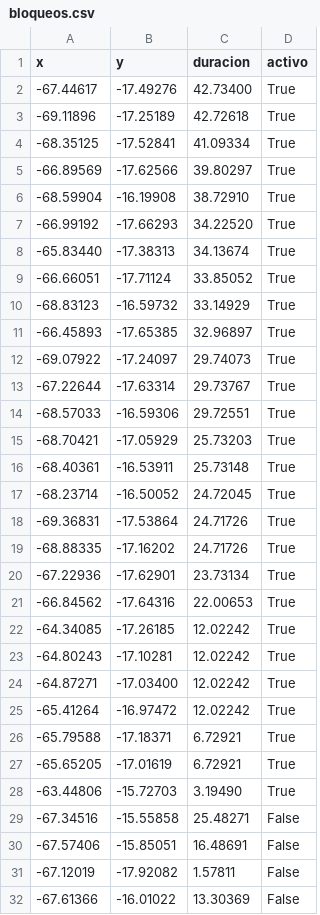
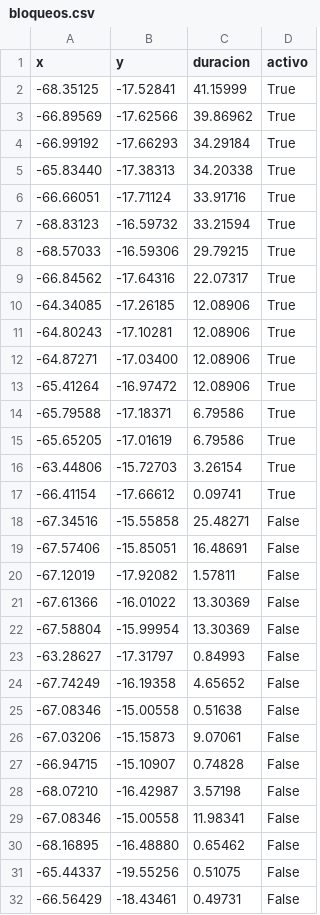
Before and after one commit to mauforonda/pobreza_bloqueos, a CSV file: static/bloqueos.csv, drawn as a sheet; only a part is shown; the shorter side is filled out with more unchanged rows; the diff covers the shown part only.

```diff
--- a/static/bloqueos.csv
+++ b/static/bloqueos.csv
@@ -1,29 +1,18 @@
 x,y,duracion,activo
--67.44617,-17.49276,42.73400,True
--69.11896,-17.25189,42.72618,True
--68.35125,-17.52841,41.09334,True
--66.89569,-17.62566,39.80297,True
--68.59904,-16.19908,38.72910,True
--66.99192,-17.66293,34.22520,True
--65.83440,-17.38313,34.13674,True
--66.66051,-17.71124,33.85052,True
--68.83123,-16.59732,33.14929,True
--66.45893,-17.65385,32.96897,True
--69.07922,-17.24097,29.74073,True
--67.22644,-17.63314,29.73767,True
--68.57033,-16.59306,29.72551,True
--68.70421,-17.05929,25.73203,True
--68.40361,-16.53911,25.73148,True
--68.23714,-16.50052,24.72045,True
--69.36831,-17.53864,24.71726,True
--68.88335,-17.16202,24.71726,True
--67.22936,-17.62901,23.73134,True
--66.84562,-17.64316,22.00653,True
--64.34085,-17.26185,12.02242,True
--64.80243,-17.10281,12.02242,True
--64.87271,-17.03400,12.02242,True
--65.41264,-16.97472,12.02242,True
--65.79588,-17.18371,6.72921,True
--65.65205,-17.01619,6.72921,True
--63.44806,-15.72703,3.19490,True
+-68.35125,-17.52841,41.15999,True
+-66.89569,-17.62566,39.86962,True
+-66.99192,-17.66293,34.29184,True
+-65.83440,-17.38313,34.20338,True
+-66.66051,-17.71124,33.91716,True
+-68.83123,-16.59732,33.21594,True
+-68.57033,-16.59306,29.79215,True
+-66.84562,-17.64316,22.07317,True
+-64.34085,-17.26185,12.08906,True
+-64.80243,-17.10281,12.08906,True
+-64.87271,-17.03400,12.08906,True
+-65.41264,-16.97472,12.08906,True
+-65.79588,-17.18371,6.79586,True
+-65.65205,-17.01619,6.79586,True
+-63.44806,-15.72703,3.26154,True
+-66.41154,-17.66612,0.09741,True
 -67.34516,-15.55858,25.48271,False
```
Also changed, not shown: 12 added rows elsewhere in this file.
